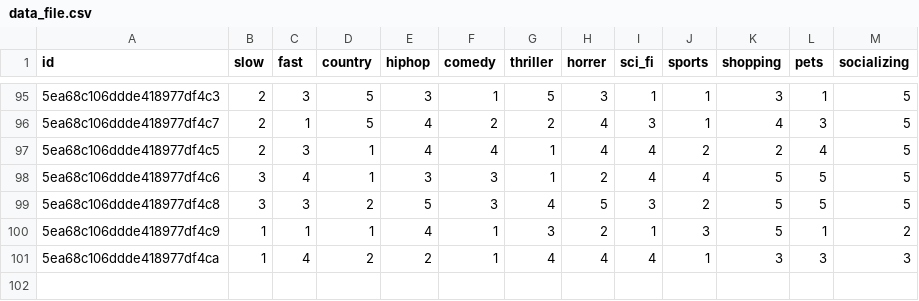
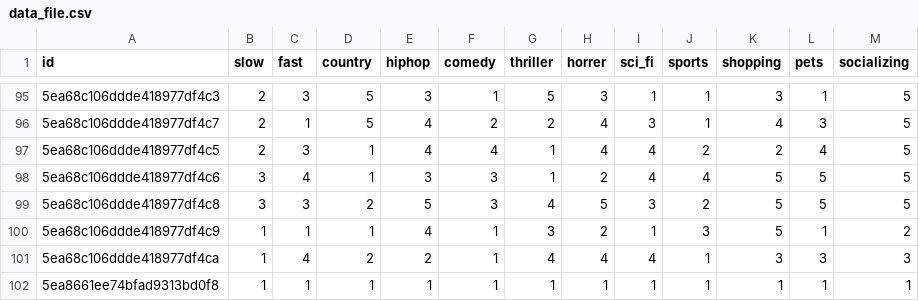
Before and after one commit to CS161-LOOKUP/LookUp-Backend, a CSV file: data_file.csv, drawn as a sheet; only a part is shown, gaps mark what is left out.

Commit message:
working data analysis connection between Node.js and Python

```diff
--- a/data_file.csv
+++ b/data_file.csv
@@ -101 +101,2 @@ id,slow,fast,country,hiphop,comedy,thriller,horrer,sci_fi,sports,shopping,pets,s
 5ea68c106ddde418977df4ca,1,4,2,2,1,4,4,4,1,3,3,3
+5ea8661ee74bfad9313bd0f8,1,1,1,1,1,1,1,1,1,1,1,1
```
Also changed, not shown: 6 other files.
